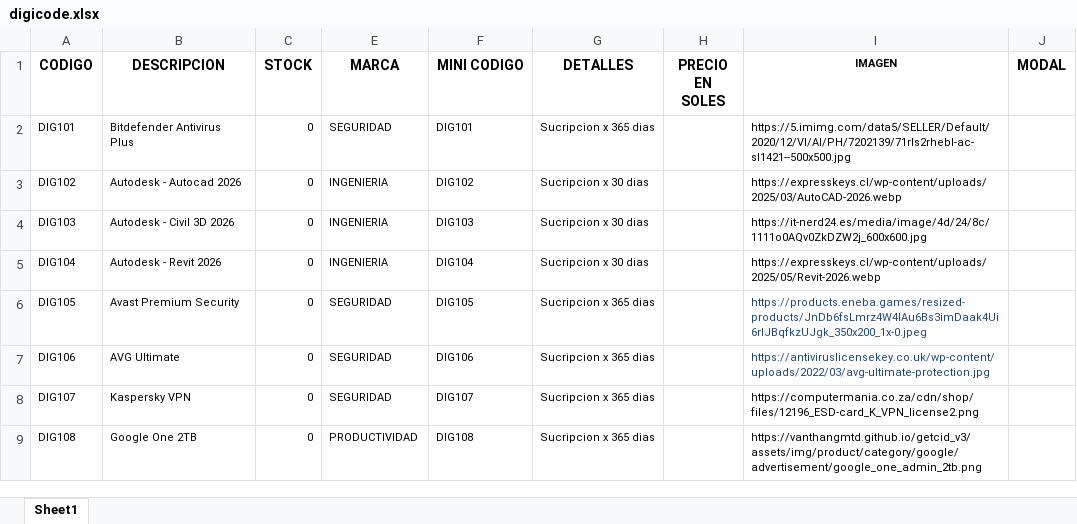
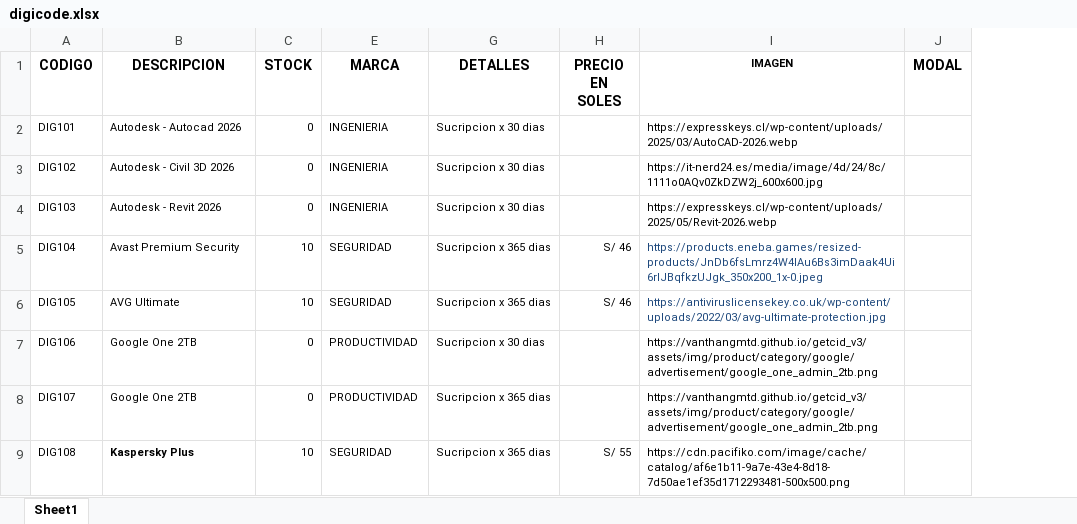
Before and after one commit to scperu/store, an Excel workbook: digicode.xlsx, sheet Sheet1, drawn as a sheet; only a part is shown; values as stored, in another font and other column widths than the file's, no borders; conditional formats and table styles not drawn; removed rows and columns are numbered as before the commit, all else as after; the diff covers the shown part only; the diff names each change by its address in the sheet, - before the commit and + after, or states it on an @@ line.

Commit message:
Add files via upload

```diff
--- a/digicode.xlsx (sheet Sheet1)
+++ b/digicode.xlsx (sheet Sheet1)
@@ column F (MINI CODIGO) hidden, rows 2-9: DIG101 | DIG102 | DIG103 | DIG104 | DIG105 | DIG106 | DIG107 | DIG108 @@
-B2 (DESCRIPCION): Bitdefender Antivirus Plus
+B2 (DESCRIPCION): Autodesk - Autocad 2026
-E2 (MARCA): SEGURIDAD
+E2 (MARCA): INGENIERIA
-G2 (DETALLES): Sucripcion x 365 dias
+G2 (DETALLES): Sucripcion x 30 dias
-I2 (IMAGEN): https://5.imimg.com/data5/SELLER/Default/2020/12/VI/AI/PH/7202139/71rls2rhebl-ac-sl1421--500x500.jpg
+I2 (IMAGEN): https://expresskeys.cl/wp-content/uploads/2025/03/AutoCAD-2026.webp
-B3 (DESCRIPCION): Autodesk - Autocad 2026
+B3 (DESCRIPCION): Autodesk - Civil 3D 2026
-I3 (IMAGEN): https://expresskeys.cl/wp-content/uploads/2025/03/AutoCAD-2026.webp
+I3 (IMAGEN): https://it-nerd24.es/media/image/4d/24/8c/1111o0AQv0ZkDZW2j_600x600.jpg
-B4 (DESCRIPCION): Autodesk - Civil 3D 2026
+B4 (DESCRIPCION): Autodesk - Revit 2026
-I4 (IMAGEN): https://it-nerd24.es/media/image/4d/24/8c/1111o0AQv0ZkDZW2j_600x600.jpg
+I4 (IMAGEN): https://expresskeys.cl/wp-content/uploads/2025/05/Revit-2026.webp
-B5 (DESCRIPCION): Autodesk - Revit 2026
+B5 (DESCRIPCION): Avast Premium Security
-C5:C6 (STOCK): 0
+C5:C6 (STOCK): 10
-E5 (MARCA): INGENIERIA
+E5 (MARCA): SEGURIDAD
-G5 (DETALLES): Sucripcion x 30 dias
+G5 (DETALLES): Sucripcion x 365 dias
-H5:H6 (PRECIO EN SOLES): (empty)
+H5:H6 (PRECIO EN SOLES): S/ 46
-I5 (IMAGEN): https://expresskeys.cl/wp-content/uploads/2025/05/Revit-2026.webp
+I5 (IMAGEN): https://products.eneba.games/resized-products/JnDb6fsLmrz4W4IAu6Bs3imDaak4Ui6rIJBqfkzUJgk_350x200_1x-0.jpeg
-I5 text colour: black
+I5 text colour: #1F497D
-B6 (DESCRIPCION): Avast Premium Security
+B6 (DESCRIPCION): AVG Ultimate
-I6 (IMAGEN): https://products.eneba.games/resized-products/JnDb6fsLmrz4W4IAu6Bs3imDaak4Ui6rIJBqfkzUJgk_350x200_1x-0.jpeg
+I6 (IMAGEN): https://antiviruslicensekey.co.uk/wp-content/uploads/2022/03/avg-ultimate-protection.jpg
-B7 (DESCRIPCION): AVG Ultimate
+B7 (DESCRIPCION): Google One 2TB
-E7:E8 (MARCA): SEGURIDAD
+E7:E8 (MARCA): PRODUCTIVIDAD
-G7 (DETALLES): Sucripcion x 365 dias
+G7 (DETALLES): Sucripcion x 30 dias
-I7 (IMAGEN): https://antiviruslicensekey.co.uk/wp-content/uploads/2022/03/avg-ultimate-protection.jpg
+I7 (IMAGEN): https://vanthangmtd.github.io/getcid_v3/assets/img/product/category/google/advertisement/google_one_admin_2tb.png
-I7 text colour: #1F497D
+I7 text colour: black
-B8 (DESCRIPCION): Kaspersky VPN
+B8 (DESCRIPCION): Google One 2TB
-I8 (IMAGEN): https://computermania.co.za/cdn/shop/files/12196_ESD-card_K_VPN_license2.png
+I8 (IMAGEN): https://vanthangmtd.github.io/getcid_v3/assets/img/product/category/google/advertisement/google_one_admin_2tb.png
-B9 (DESCRIPCION): Google One 2TB
+B9 (DESCRIPCION): Kaspersky Plus
-B9 bold: off
+B9 bold: on
-C9 (STOCK): 0
+C9 (STOCK): 10
-E9 (MARCA): PRODUCTIVIDAD
+E9 (MARCA): SEGURIDAD
-H9 (PRECIO EN SOLES): (empty)
+H9 (PRECIO EN SOLES): S/ 55
-I9 (IMAGEN): https://vanthangmtd.github.io/getcid_v3/assets/img/product/category/google/advertisement/google_one_admin_2tb.png
+I9 (IMAGEN): https://cdn.pacifiko.com/image/cache/catalog/af6e1b11-9a7e-43e4-8d18-7d50ae1ef35d1712293481-500x500.png
```
Also changed, not shown: 25 added rows, 4 removed rows and 63 edited cells elsewhere in this sheet, hidden cells.
